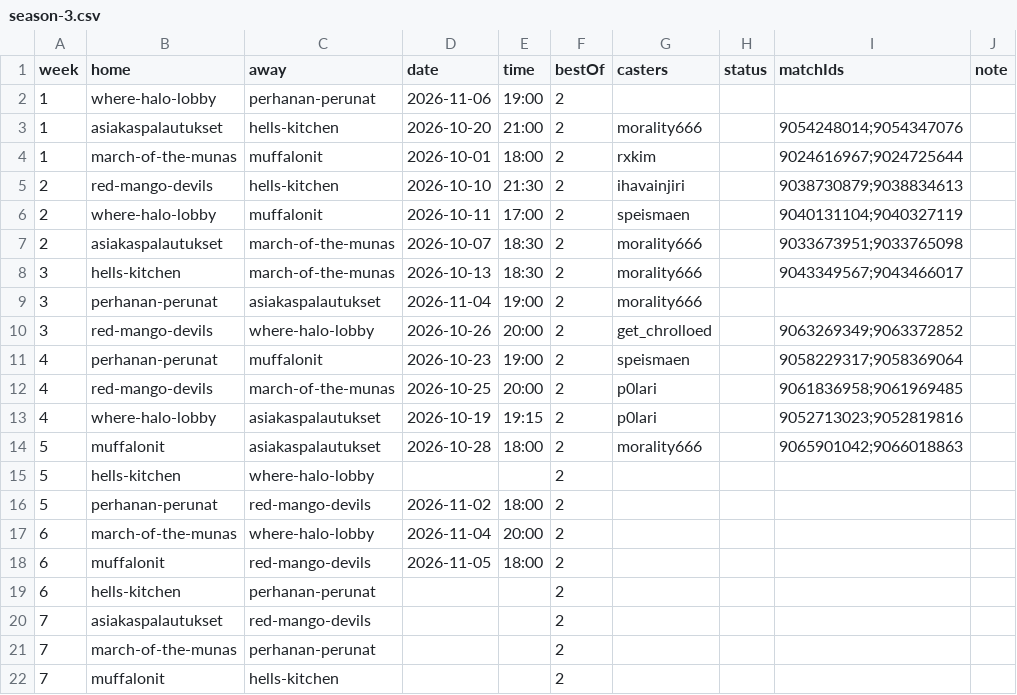
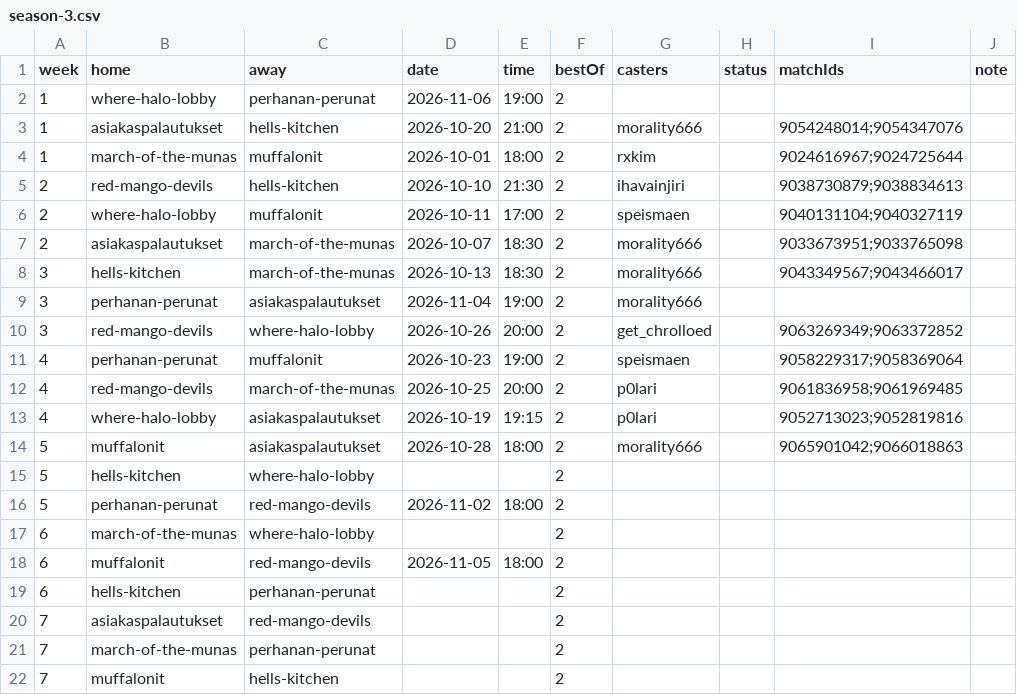
Before and after one commit to morality666/munaliiga-web, a CSV file: client/notes/schedule/season-3.csv, drawn as a sheet.

Commit message:
Update season-3.csv

```diff
--- a/client/notes/schedule/season-3.csv
+++ b/client/notes/schedule/season-3.csv
@@ -16,3 +16,3 @@ week,home,away,date,time,bestOf,casters,status,matchIds,note
 5,perhanan-perunat,red-mango-devils,2026-11-02,18:00,2,,,,
-6,march-of-the-munas,where-halo-lobby,2026-11-04,20:00,2,,,,
+6,march-of-the-munas,where-halo-lobby,,,2,,,,
 6,muffalonit,red-mango-devils,2026-11-05,18:00,2,,,,
```
